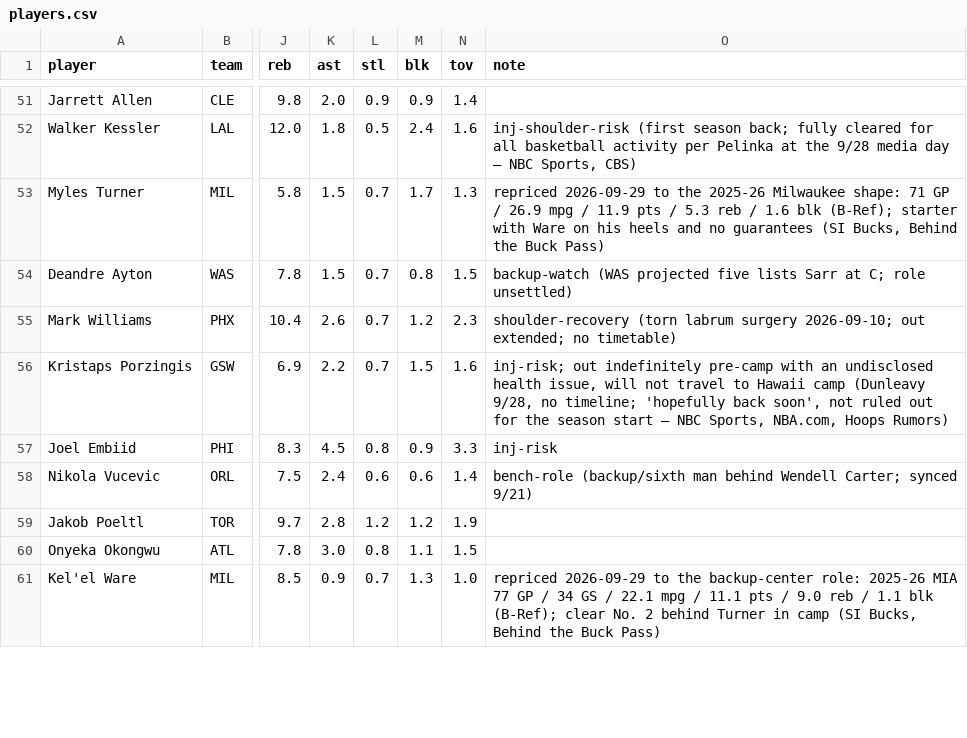
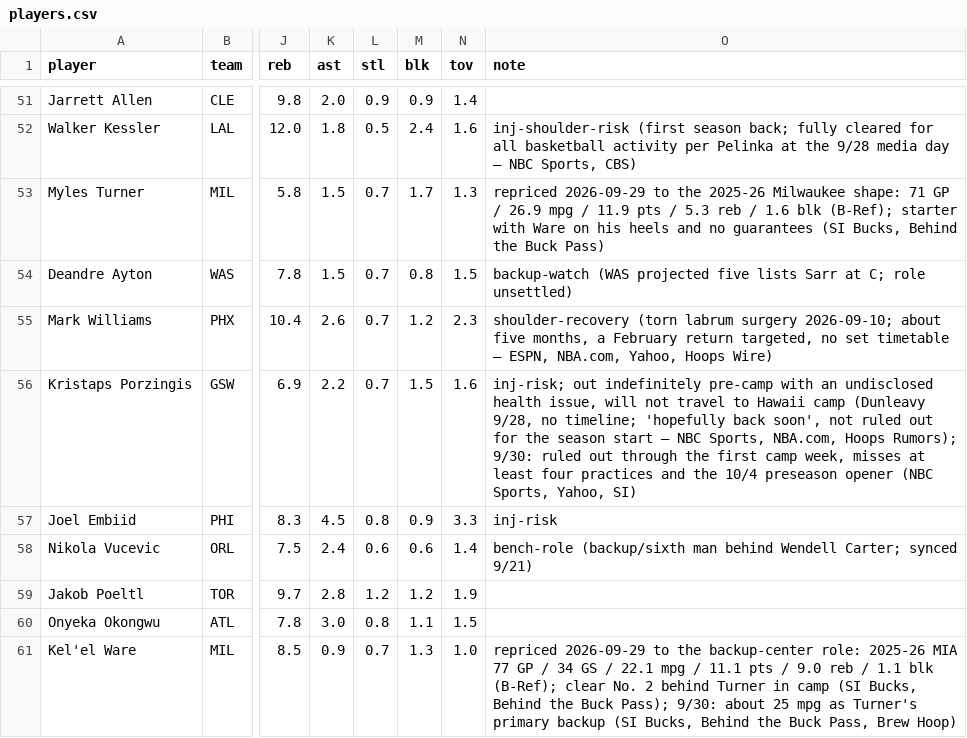
Before and after one commit to nic095layson/yahoo-fantasy-basketball, a CSV file: data/players.csv, drawn as a sheet; only a part is shown, gaps mark what is left out; the diff covers the shown part only; the diff names each change by its address in the sheet, - before the commit and + after, or states it on an @@ line.

```diff
--- a/data/players.csv
+++ b/data/players.csv
-O55 (note): …surgery 2026-09-10; out extended; no timetable)
+O55 (note): …surgery 2026-09-10; about five months, a February return targeted, no set timetable — ESPN, NBA.com, Yahoo, Hoops Wire)
-O56 (note): …NBA.com, Hoops Rumors)
+O56 (note): …NBA.com, Hoops Rumors); 9/30: ruled out through the first camp week, misses at least four practices and the 10/4 preseason opener (NBC Sports, Yahoo, SI)
-O61 (note): …the Buck Pass)
+O61 (note): …the Buck Pass); 9/30: about 25 mpg as Turner's primary backup (SI Bucks, Behind the Buck Pass, Brew Hoop)
```
Also changed, not shown: 93 edited cells elsewhere in this file, data/kit-snapshot.csv, 5 other files.
